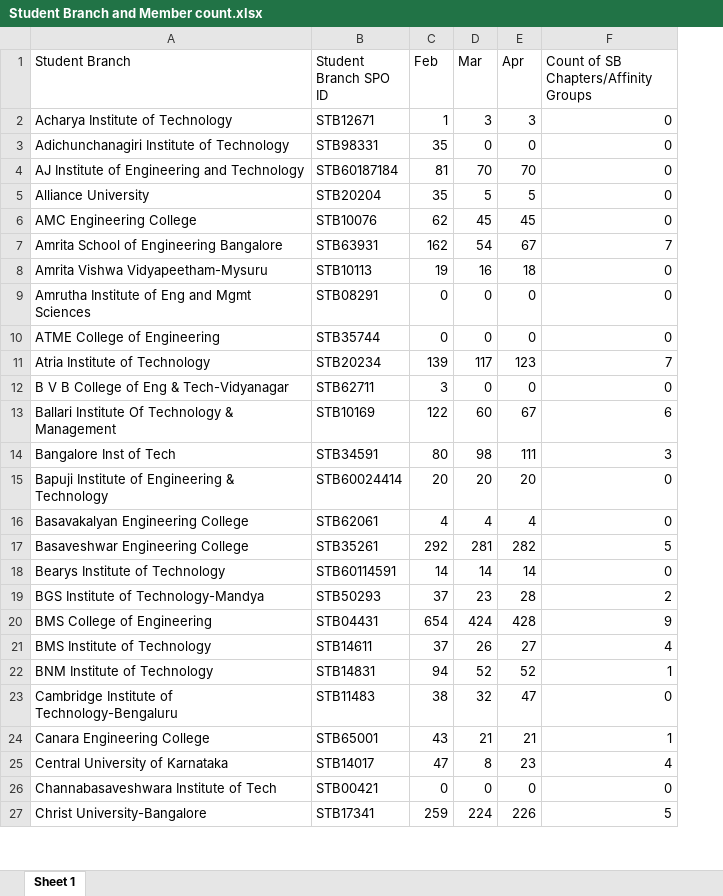
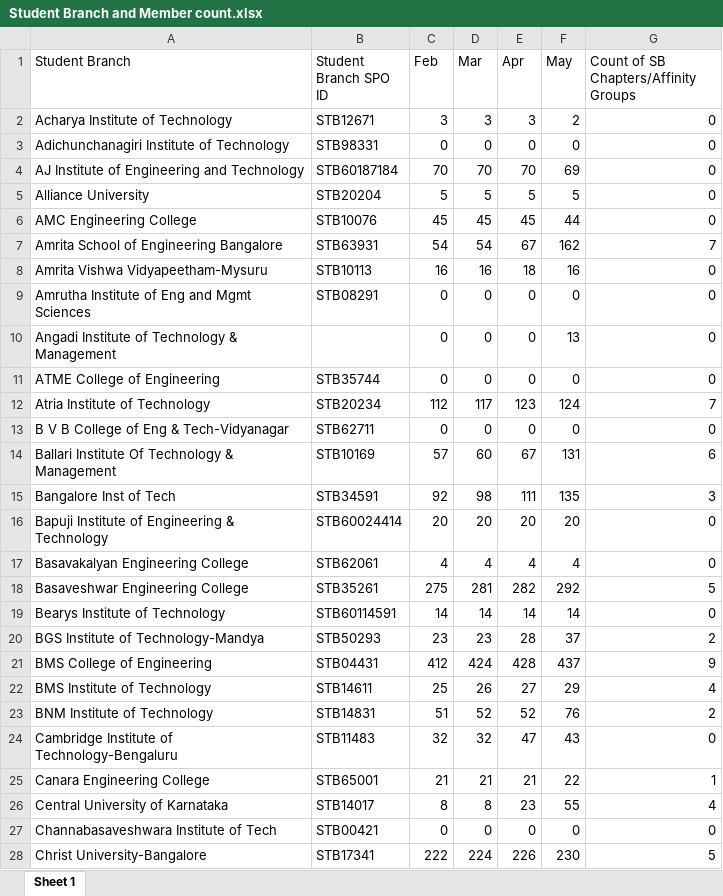
Before and after one commit to subramanyanavada123/IEEEBLR, an Excel workbook: Student Branch and Member count.xlsx, sheet Sheet 1, drawn as a sheet; only a part is shown; values as stored, in another font and other column widths than the file's, no borders; addresses are those after the commit; the diff covers the shown part only; the diff names each change by its address in the sheet, - before the commit and + after, or states it on an @@ line.

```diff
--- a/Student Branch and Member count.xlsx (sheet Sheet 1)
+++ b/Student Branch and Member count.xlsx (sheet Sheet 1)
+column F (May), rows 2-9: 2 | 0 | 69 | 5 | 44 | 162 | 16 | 0; rows 11-28: 0 | 124 | 0 | 131 | 135 | 20 | 4 | 292 | 14 | 37 | 437 | 29 | 76 | 43 | 22 | 55 | 0 | 230
-C2 (Feb): 1
+C2 (Feb): 3
-C3 (Feb): 35
+C3 (Feb): 0
-C4 (Feb): 81
+C4 (Feb): 70
-C5 (Feb): 35
+C5 (Feb): 5
-C6 (Feb): 62
+C6 (Feb): 45
-C7 (Feb): 162
+C7 (Feb): 54
-C8 (Feb): 19
+C8 (Feb): 16
+row 10: Angadi Institute of Technology & Management |  | 0 | 0 | 0 | 13 | 0
-C12 (Feb): 139
+C12 (Feb): 112
-C13 (Feb): 3
+C13 (Feb): 0
-C14 (Feb): 122
+C14 (Feb): 57
-C15 (Feb): 80
+C15 (Feb): 92
-C18 (Feb): 292
+C18 (Feb): 275
-C20 (Feb): 37
+C20 (Feb): 23
-C21 (Feb): 654
+C21 (Feb): 412
-C22 (Feb): 37
+C22 (Feb): 25
-C23 (Feb): 94
+C23 (Feb): 51
-G23: 1
+G23: 2
-C24 (Feb): 38
+C24 (Feb): 32
-C25 (Feb): 43
+C25 (Feb): 21
-C26 (Feb): 47
+C26 (Feb): 8
-C28 (Feb): 259
+C28 (Feb): 222
```
Also changed, not shown: 3 added rows and 103 edited cells elsewhere in this sheet, 3 other files.
